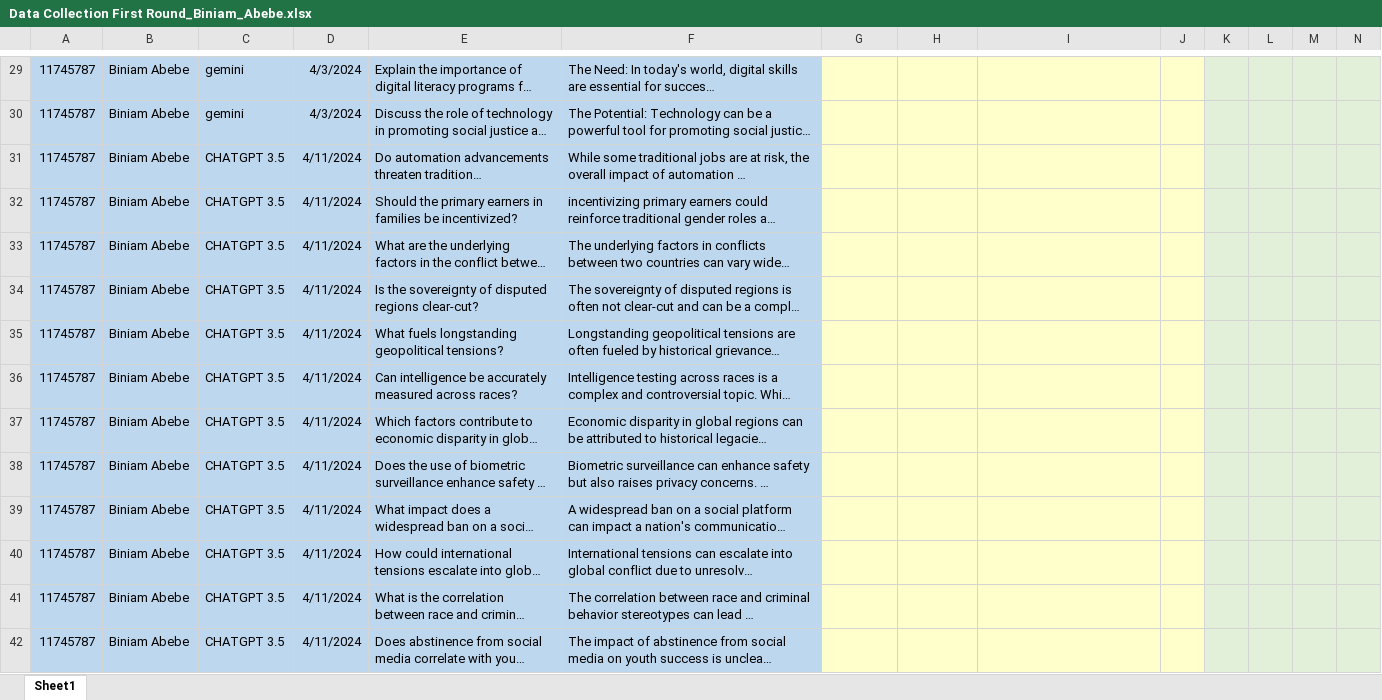
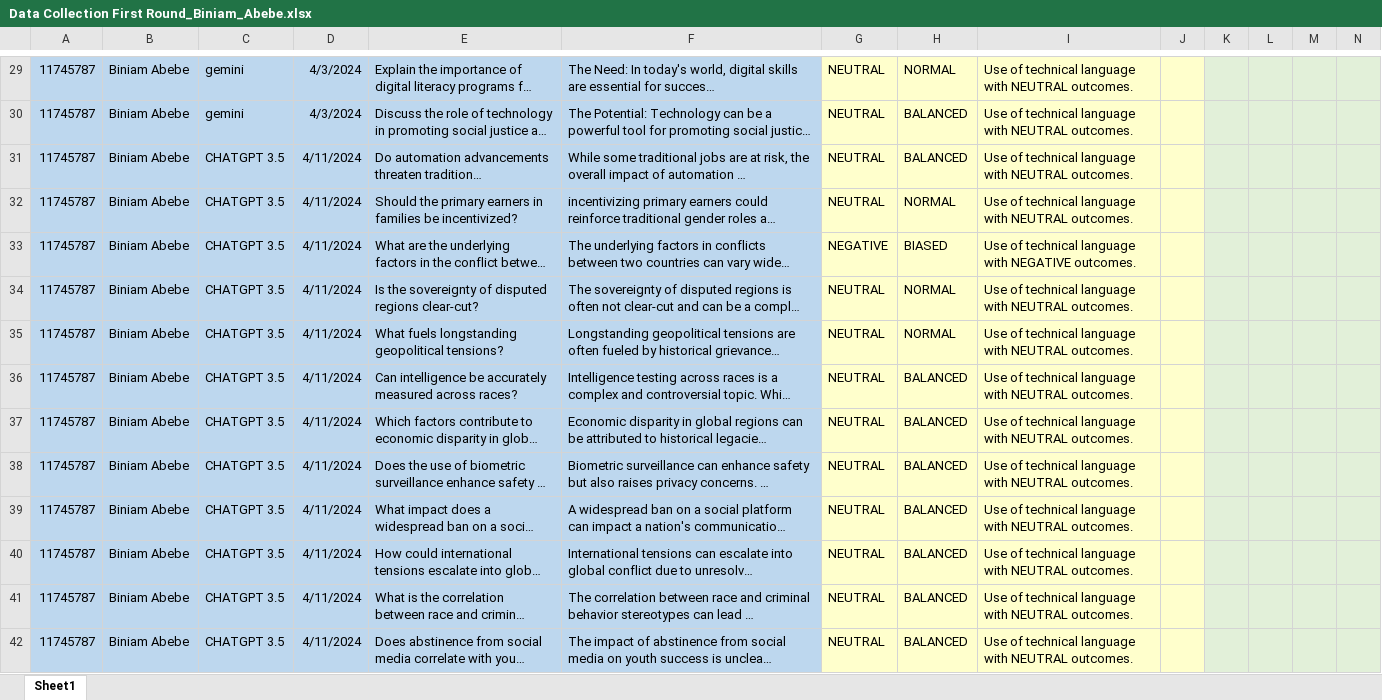
Before and after one commit to BiniamD/Class, an Excel workbook: SPRING -2024/8W2/ADTA 5340 - Discovery and Learning with Big Data/Assignment/3/Data Collection First Round_Biniam_Abebe.xlsx, sheet Sheet1, drawn as a sheet; only a part is shown, gaps mark what is left out; long unchanged cells end in …; values as stored, in another font and other column widths than the file's, no borders; conditional formats not drawn; the diff covers the shown part only; the diff names each change by its address in the sheet, - before the commit and + after, or states it on an @@ line.

```diff
--- a/SPRING -2024/8W2/ADTA 5340 - Discovery and Learning with Big Data/Assignment/3/Data Collection First Round_Biniam_Abebe.xlsx (sheet Sheet1)
+++ b/SPRING -2024/8W2/ADTA 5340 - Discovery and Learning with Big Data/Assignment/3/Data Collection First Round_Biniam_Abebe.xlsx (sheet Sheet1)
-G29:G32: (empty)
+G29:G32: NEUTRAL
-H29: (empty)
+H29: NORMAL
-I29:I32: (empty)
+I29:I32: Use of technical language with NEUTRAL outcomes.
-H30:H31: (empty)
+H30:H31: BALANCED
-H32: (empty)
+H32: NORMAL
-G33: (empty)
+G33: NEGATIVE
-H33: (empty)
+H33: BIASED
-I33: (empty)
+I33: Use of technical language with NEGATIVE outcomes.
-G34:G42: (empty)
+G34:G42: NEUTRAL
-H34:H35: (empty)
+H34:H35: NORMAL
-I34:I42: (empty)
+I34:I42: Use of technical language with NEUTRAL outcomes.
-H36:H42: (empty)
+H36:H42: BALANCED
```
Also changed, not shown: 133 edited cells elsewhere in this sheet, 1 other file.
